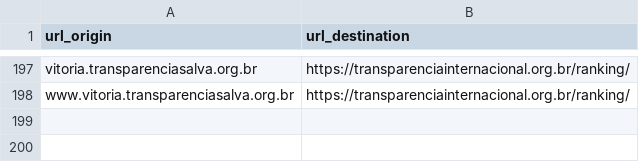
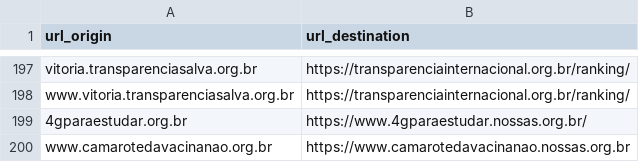
Before and after one commit to nossas/bonde-redirect, a CSV file: redirects.csv, drawn as a sheet; only a part is shown, gaps mark what is left out.

Commit message:
add redirect for camorotedavacinanao and 4gparaestudar

```diff
--- a/redirects.csv
+++ b/redirects.csv
@@ -198 +198,3 @@ vitoria.transparenciasalva.org.br,https://transparenciainternacional.org.br/rank
 www.vitoria.transparenciasalva.org.br,https://transparenciainternacional.org.br/ranking/
+4gparaestudar.org.br,https://www.4gparaestudar.nossas.org.br/
+www.camarotedavacinanao.org.br,https://www.camarotedavacinanao.nossas.org.br
```
